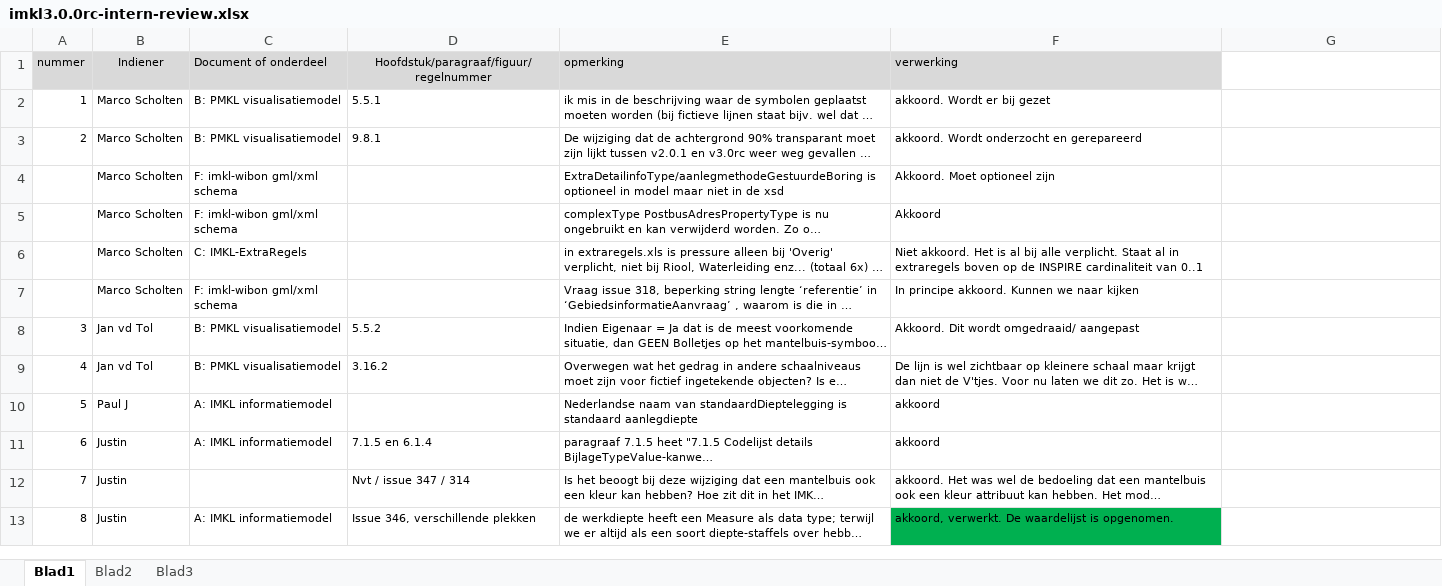
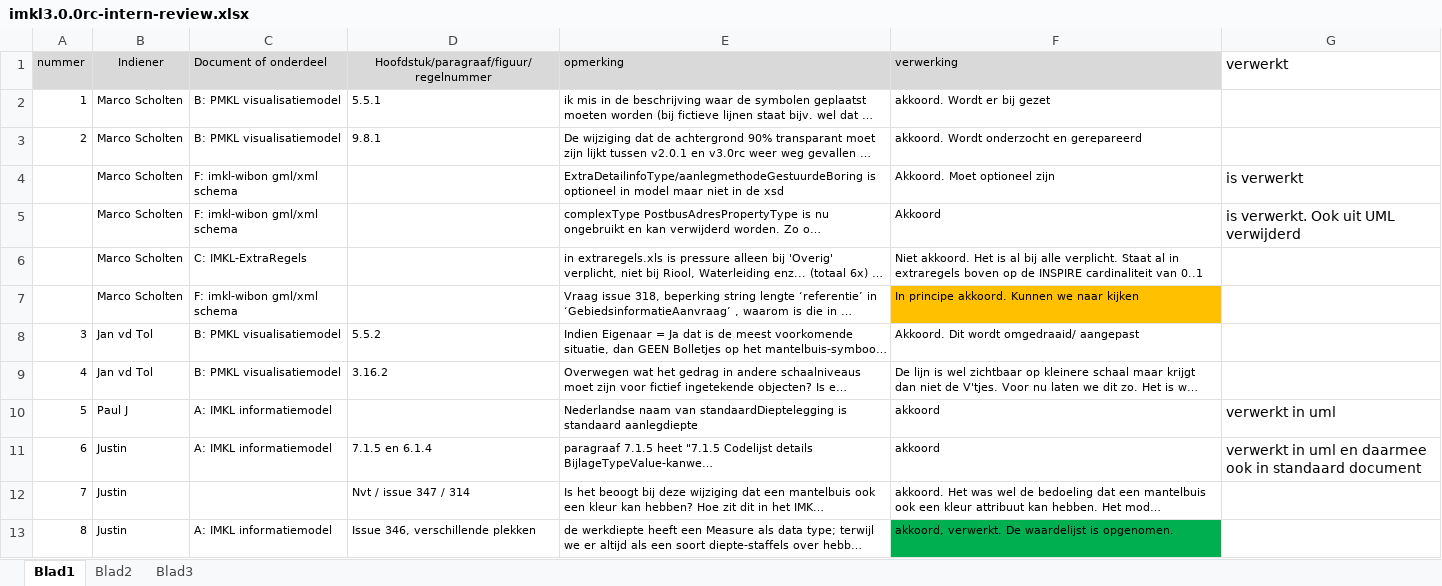
Before and after one commit to Geonovum/imkl-werkomgeving, an Excel workbook: 0. imkl 3.0 release candidate-intern/imkl3.0.0rc-intern-review.xlsx, sheet Blad1, drawn as a sheet; only a part is shown; long unchanged cells end in …; values as stored, in another font and other column widths than the file's, no borders; the diff names each change by its address in the sheet, - before the commit and + after, or states it on an @@ line.

```diff
--- a/0. imkl 3.0 release candidate-intern/imkl3.0.0rc-intern-review.xlsx (sheet Blad1)
+++ b/0. imkl 3.0 release candidate-intern/imkl3.0.0rc-intern-review.xlsx (sheet Blad1)
-G1: (empty)
+G1: verwerkt
-G4 (verwerkt): (empty)
+G4 (verwerkt): is verwerkt
-G5 (verwerkt): (empty)
+G5 (verwerkt): is verwerkt. Ook uit UML verwijderd
-F7 fill: none
+F7 fill: #FFC000
-G10 (verwerkt): (empty)
+G10 (verwerkt): verwerkt in uml
-G11 (verwerkt): (empty)
+G11 (verwerkt): verwerkt in uml en daarmee ook in standaard document
```
Also changed, not shown: 1 other file.
